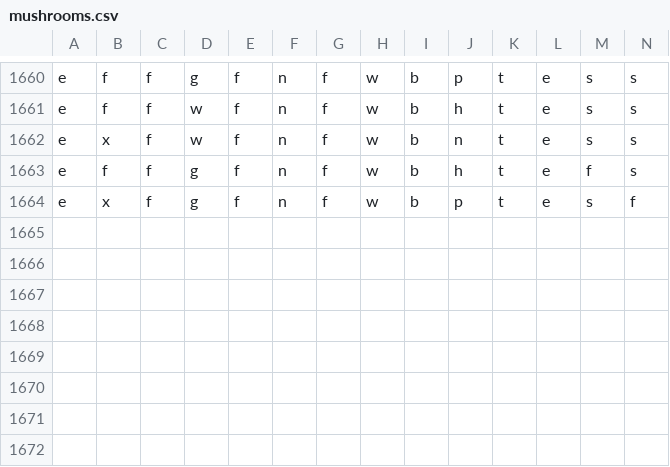
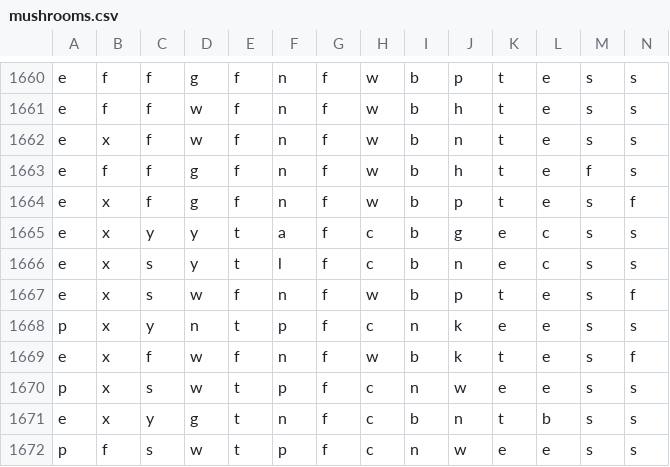
Before and after one commit to 6znj/Edibility-Predictor, a CSV file: mushrooms.csv, drawn as a sheet; only a part is shown, gaps mark what is left out; rows hold the shown columns only; the diff names each change by its address in the sheet, - before the commit and + after, or states it on an @@ line.

Commit message:
Bump to 0.3.4

```diff
--- a/mushrooms.csv
+++ b/mushrooms.csv
+row 1665: e | x | y | y | t | a | f | c | b | g | e | c | s | s
+row 1666: e | x | s | y | t | l | f | c | b | n | e | c | s | s
+row 1667: e | x | s | w | f | n | f | w | b | p | t | e | s | f
+row 1668: p | x | y | n | t | p | f | c | n | k | e | e | s | s
+row 1669: e | x | f | w | f | n | f | w | b | k | t | e | s | f
+row 1670: p | x | s | w | t | p | f | c | n | w | e | e | s | s
+row 1671: e | x | y | g | t | n | f | c | b | n | t | b | s | s
+row 1672: p | f | s | w | t | p | f | c | n | w | e | e | s | s
```
